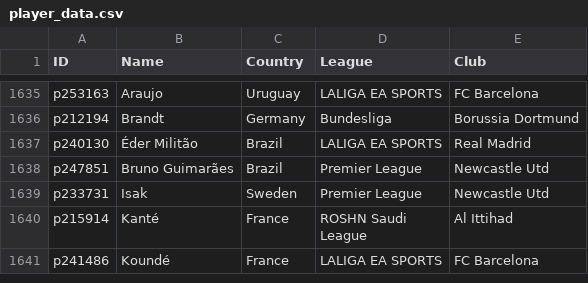
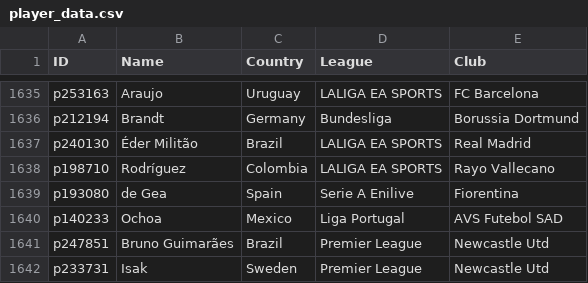
Before and after one commit to UtsavKoirala/cardleaks, a CSV file: player_data.csv, drawn as a sheet; only a part is shown, gaps mark what is left out; the shorter side is filled out with more unchanged rows.

```diff
--- a/player_data.csv
+++ b/player_data.csv
@@ -1637,2 +1637,5 @@ p212194,Brandt,Germany,Bundesliga,Borussia Dortmund
 p240130,Éder Militão,Brazil,LALIGA EA SPORTS,Real Madrid
+p198710,Rodríguez,Colombia,LALIGA EA SPORTS,Rayo Vallecano
+p193080,de Gea,Spain,Serie A Enilive,Fiorentina
+p140233,Ochoa,Mexico,Liga Portugal,AVS Futebol SAD
 p247851,Bruno Guimarães,Brazil,Premier League,Newcastle Utd
```
Also changed, not shown: 1 other file.
